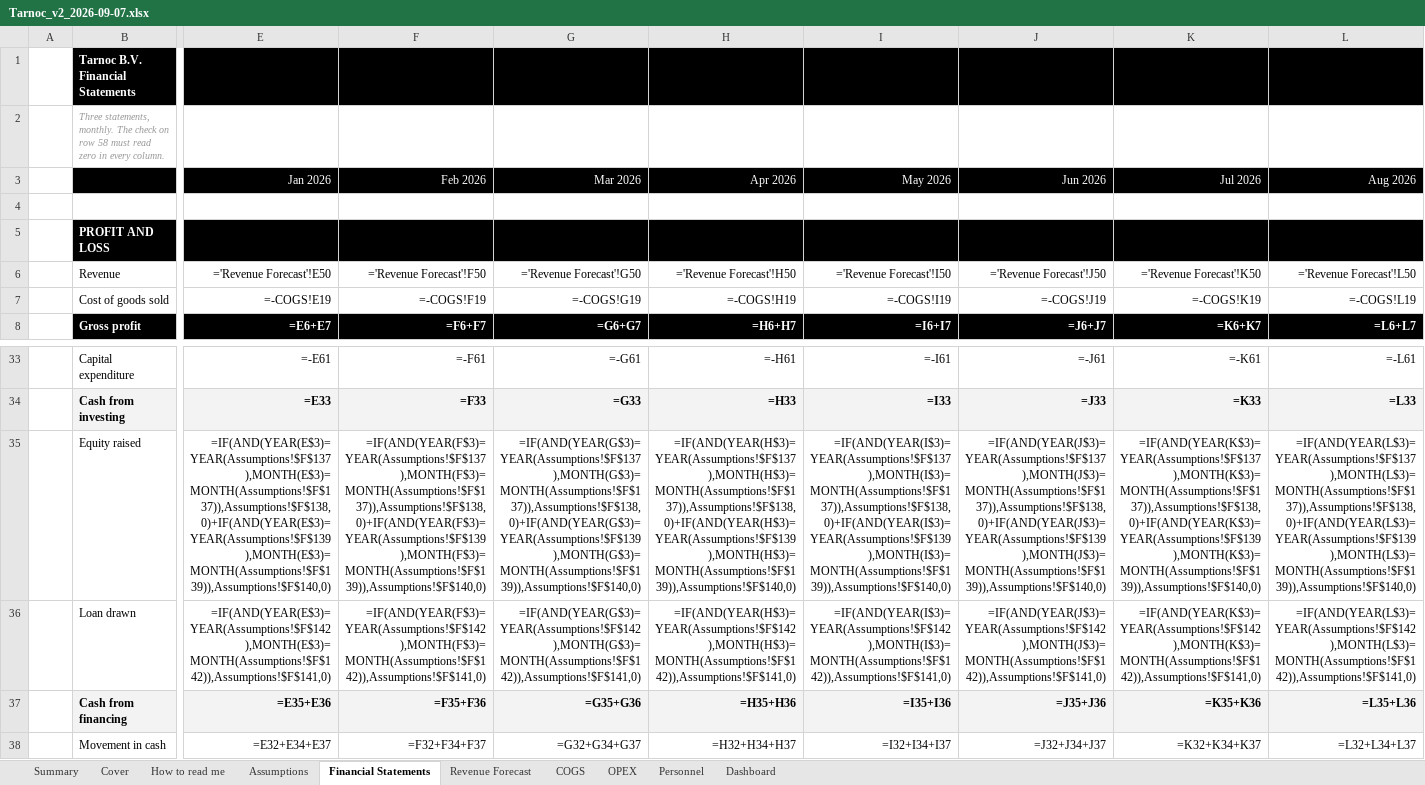
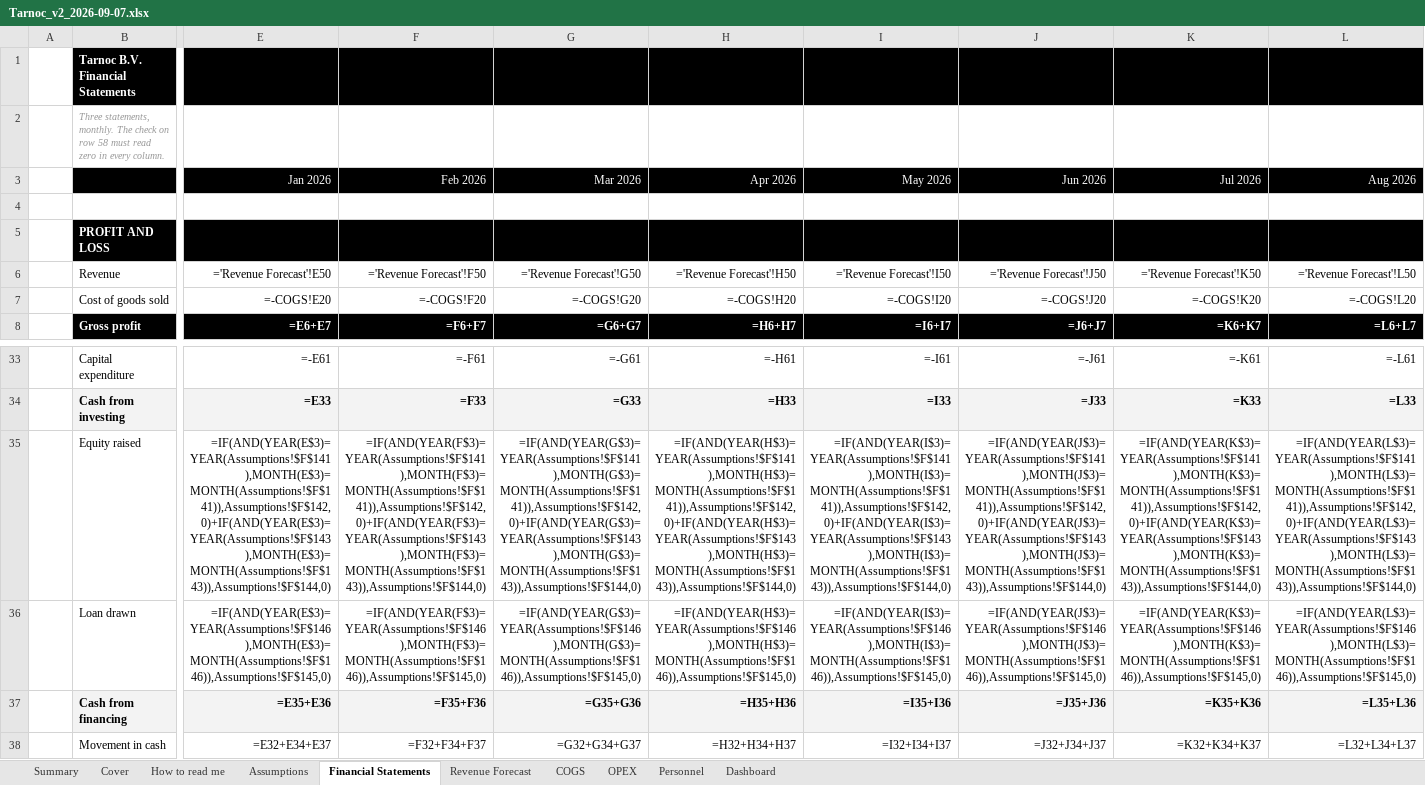
Before and after one commit to SMDevolute/financial-models, an Excel workbook: models/Tarnoc_v2_2026-09-07.xlsx, sheet Financial Statements, drawn as a sheet; only a part is shown, gaps mark what is left out; values as stored, in another font and other column widths than the file's, no borders; formulas without a stored value are shown as written; conditional formats not drawn; the diff covers the shown part only; the diff names each change by its address in the sheet, - before the commit and + after, or states it on an @@ line.

```diff
--- a/models/Tarnoc_v2_2026-09-07.xlsx (sheet Financial Statements)
+++ b/models/Tarnoc_v2_2026-09-07.xlsx (sheet Financial Statements)
-E7 (Jan 2026): =-COGS!E19
+E7 (Jan 2026): =-COGS!E20
-F7 (Feb 2026): =-COGS!F19
+F7 (Feb 2026): =-COGS!F20
-G7 (Mar 2026): =-COGS!G19
+G7 (Mar 2026): =-COGS!G20
-H7 (Apr 2026): =-COGS!H19
+H7 (Apr 2026): =-COGS!H20
-I7 (May 2026): =-COGS!I19
+I7 (May 2026): =-COGS!I20
-J7 (Jun 2026): =-COGS!J19
+J7 (Jun 2026): =-COGS!J20
-K7 (Jul 2026): =-COGS!K19
+K7 (Jul 2026): =-COGS!K20
-L7 (Aug 2026): =-COGS!L19
+L7 (Aug 2026): =-COGS!L20
-E35 (Jan 2026): =IF(AND(YEAR(E$3)=YEAR(Assumptions!$F$137),MONTH(E$3)=MONTH(Assumptions!$F$137)),Assumptions!$F$138,0)+IF(AND(YEAR(E$3)=YEAR(Assumptions!$F$139),MONTH(E$3)=MONTH(Assumptions!$F$139)),Assumptions!$F$140,0)
+E35 (Jan 2026): =IF(AND(YEAR(E$3)=YEAR(Assumptions!$F$141),MONTH(E$3)=MONTH(Assumptions!$F$141)),Assumptions!$F$142,0)+IF(AND(YEAR(E$3)=YEAR(Assumptions!$F$143),MONTH(E$3)=MONTH(Assumptions!$F$143)),Assumptions!$F$144,0)
-F35 (Feb 2026): =IF(AND(YEAR(F$3)=YEAR(Assumptions!$F$137),MONTH(F$3)=MONTH(Assumptions!$F$137)),Assumptions!$F$138,0)+IF(AND(YEAR(F$3)=YEAR(Assumptions!$F$139),MONTH(F$3)=MONTH(Assumptions!$F$139)),Assumptions!$F$140,0)
+F35 (Feb 2026): =IF(AND(YEAR(F$3)=YEAR(Assumptions!$F$141),MONTH(F$3)=MONTH(Assumptions!$F$141)),Assumptions!$F$142,0)+IF(AND(YEAR(F$3)=YEAR(Assumptions!$F$143),MONTH(F$3)=MONTH(Assumptions!$F$143)),Assumptions!$F$144,0)
-G35 (Mar 2026): =IF(AND(YEAR(G$3)=YEAR(Assumptions!$F$137),MONTH(G$3)=MONTH(Assumptions!$F$137)),Assumptions!$F$138,0)+IF(AND(YEAR(G$3)=YEAR(Assumptions!$F$139),MONTH(G$3)=MONTH(Assumptions!$F$139)),Assumptions!$F$140,0)
+G35 (Mar 2026): =IF(AND(YEAR(G$3)=YEAR(Assumptions!$F$141),MONTH(G$3)=MONTH(Assumptions!$F$141)),Assumptions!$F$142,0)+IF(AND(YEAR(G$3)=YEAR(Assumptions!$F$143),MONTH(G$3)=MONTH(Assumptions!$F$143)),Assumptions!$F$144,0)
-H35 (Apr 2026): =IF(AND(YEAR(H$3)=YEAR(Assumptions!$F$137),MONTH(H$3)=MONTH(Assumptions!$F$137)),Assumptions!$F$138,0)+IF(AND(YEAR(H$3)=YEAR(Assumptions!$F$139),MONTH(H$3)=MONTH(Assumptions!$F$139)),Assumptions!$F$140,0)
+H35 (Apr 2026): =IF(AND(YEAR(H$3)=YEAR(Assumptions!$F$141),MONTH(H$3)=MONTH(Assumptions!$F$141)),Assumptions!$F$142,0)+IF(AND(YEAR(H$3)=YEAR(Assumptions!$F$143),MONTH(H$3)=MONTH(Assumptions!$F$143)),Assumptions!$F$144,0)
-I35 (May 2026): =IF(AND(YEAR(I$3)=YEAR(Assumptions!$F$137),MONTH(I$3)=MONTH(Assumptions!$F$137)),Assumptions!$F$138,0)+IF(AND(YEAR(I$3)=YEAR(Assumptions!$F$139),MONTH(I$3)=MONTH(Assumptions!$F$139)),Assumptions!$F$140,0)
+I35 (May 2026): =IF(AND(YEAR(I$3)=YEAR(Assumptions!$F$141),MONTH(I$3)=MONTH(Assumptions!$F$141)),Assumptions!$F$142,0)+IF(AND(YEAR(I$3)=YEAR(Assumptions!$F$143),MONTH(I$3)=MONTH(Assumptions!$F$143)),Assumptions!$F$144,0)
-J35 (Jun 2026): =IF(AND(YEAR(J$3)=YEAR(Assumptions!$F$137),MONTH(J$3)=MONTH(Assumptions!$F$137)),Assumptions!$F$138,0)+IF(AND(YEAR(J$3)=YEAR(Assumptions!$F$139),MONTH(J$3)=MONTH(Assumptions!$F$139)),Assumptions!$F$140,0)
+J35 (Jun 2026): =IF(AND(YEAR(J$3)=YEAR(Assumptions!$F$141),MONTH(J$3)=MONTH(Assumptions!$F$141)),Assumptions!$F$142,0)+IF(AND(YEAR(J$3)=YEAR(Assumptions!$F$143),MONTH(J$3)=MONTH(Assumptions!$F$143)),Assumptions!$F$144,0)
-K35 (Jul 2026): =IF(AND(YEAR(K$3)=YEAR(Assumptions!$F$137),MONTH(K$3)=MONTH(Assumptions!$F$137)),Assumptions!$F$138,0)+IF(AND(YEAR(K$3)=YEAR(Assumptions!$F$139),MONTH(K$3)=MONTH(Assumptions!$F$139)),Assumptions!$F$140,0)
+K35 (Jul 2026): =IF(AND(YEAR(K$3)=YEAR(Assumptions!$F$141),MONTH(K$3)=MONTH(Assumptions!$F$141)),Assumptions!$F$142,0)+IF(AND(YEAR(K$3)=YEAR(Assumptions!$F$143),MONTH(K$3)=MONTH(Assumptions!$F$143)),Assumptions!$F$144,0)
-L35 (Aug 2026): =IF(AND(YEAR(L$3)=YEAR(Assumptions!$F$137),MONTH(L$3)=MONTH(Assumptions!$F$137)),Assumptions!$F$138,0)+IF(AND(YEAR(L$3)=YEAR(Assumptions!$F$139),MONTH(L$3)=MONTH(Assumptions!$F$139)),Assumptions!$F$140,0)
+L35 (Aug 2026): =IF(AND(YEAR(L$3)=YEAR(Assumptions!$F$141),MONTH(L$3)=MONTH(Assumptions!$F$141)),Assumptions!$F$142,0)+IF(AND(YEAR(L$3)=YEAR(Assumptions!$F$143),MONTH(L$3)=MONTH(Assumptions!$F$143)),Assumptions!$F$144,0)
-E36 (Jan 2026): =IF(AND(YEAR(E$3)=YEAR(Assumptions!$F$142),MONTH(E$3)=MONTH(Assumptions!$F$142)),Assumptions!$F$141,0)
+E36 (Jan 2026): =IF(AND(YEAR(E$3)=YEAR(Assumptions!$F$146),MONTH(E$3)=MONTH(Assumptions!$F$146)),Assumptions!$F$145,0)
-F36 (Feb 2026): =IF(AND(YEAR(F$3)=YEAR(Assumptions!$F$142),MONTH(F$3)=MONTH(Assumptions!$F$142)),Assumptions!$F$141,0)
+F36 (Feb 2026): =IF(AND(YEAR(F$3)=YEAR(Assumptions!$F$146),MONTH(F$3)=MONTH(Assumptions!$F$146)),Assumptions!$F$145,0)
-G36 (Mar 2026): =IF(AND(YEAR(G$3)=YEAR(Assumptions!$F$142),MONTH(G$3)=MONTH(Assumptions!$F$142)),Assumptions!$F$141,0)
+G36 (Mar 2026): =IF(AND(YEAR(G$3)=YEAR(Assumptions!$F$146),MONTH(G$3)=MONTH(Assumptions!$F$146)),Assumptions!$F$145,0)
-H36 (Apr 2026): =IF(AND(YEAR(H$3)=YEAR(Assumptions!$F$142),MONTH(H$3)=MONTH(Assumptions!$F$142)),Assumptions!$F$141,0)
+H36 (Apr 2026): =IF(AND(YEAR(H$3)=YEAR(Assumptions!$F$146),MONTH(H$3)=MONTH(Assumptions!$F$146)),Assumptions!$F$145,0)
-I36 (May 2026): =IF(AND(YEAR(I$3)=YEAR(Assumptions!$F$142),MONTH(I$3)=MONTH(Assumptions!$F$142)),Assumptions!$F$141,0)
+I36 (May 2026): =IF(AND(YEAR(I$3)=YEAR(Assumptions!$F$146),MONTH(I$3)=MONTH(Assumptions!$F$146)),Assumptions!$F$145,0)
-J36 (Jun 2026): =IF(AND(YEAR(J$3)=YEAR(Assumptions!$F$142),MONTH(J$3)=MONTH(Assumptions!$F$142)),Assumptions!$F$141,0)
+J36 (Jun 2026): =IF(AND(YEAR(J$3)=YEAR(Assumptions!$F$146),MONTH(J$3)=MONTH(Assumptions!$F$146)),Assumptions!$F$145,0)
-K36 (Jul 2026): =IF(AND(YEAR(K$3)=YEAR(Assumptions!$F$142),MONTH(K$3)=MONTH(Assumptions!$F$142)),Assumptions!$F$141,0)
+K36 (Jul 2026): =IF(AND(YEAR(K$3)=YEAR(Assumptions!$F$146),MONTH(K$3)=MONTH(Assumptions!$F$146)),Assumptions!$F$145,0)
-L36 (Aug 2026): =IF(AND(YEAR(L$3)=YEAR(Assumptions!$F$142),MONTH(L$3)=MONTH(Assumptions!$F$142)),Assumptions!$F$141,0)
+L36 (Aug 2026): =IF(AND(YEAR(L$3)=YEAR(Assumptions!$F$146),MONTH(L$3)=MONTH(Assumptions!$F$146)),Assumptions!$F$145,0)
```
Also changed, not shown: 216 edited cells elsewhere in this sheet, sheet OPEX, sheet COGS, sheet Assumptions, sheet Summary, sheet Dashboard, 3 other files.
